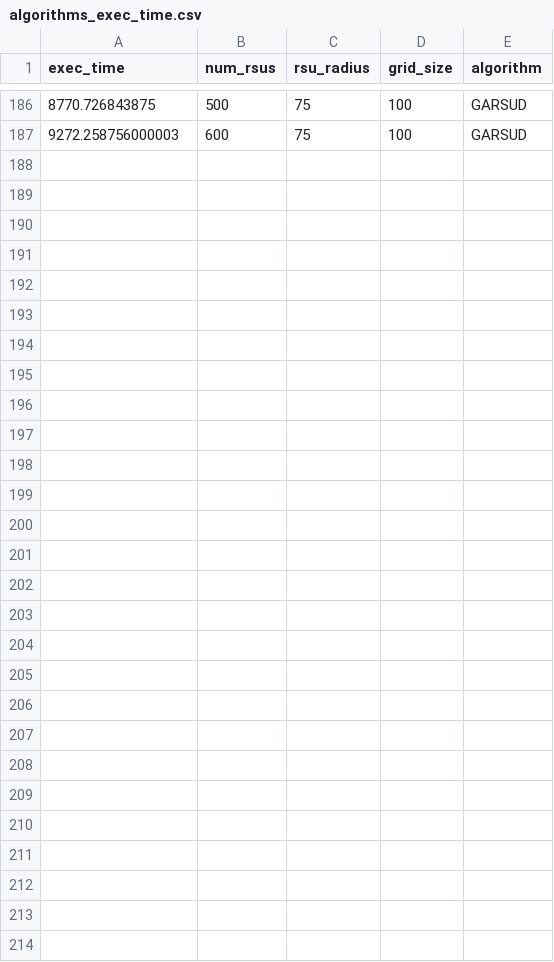
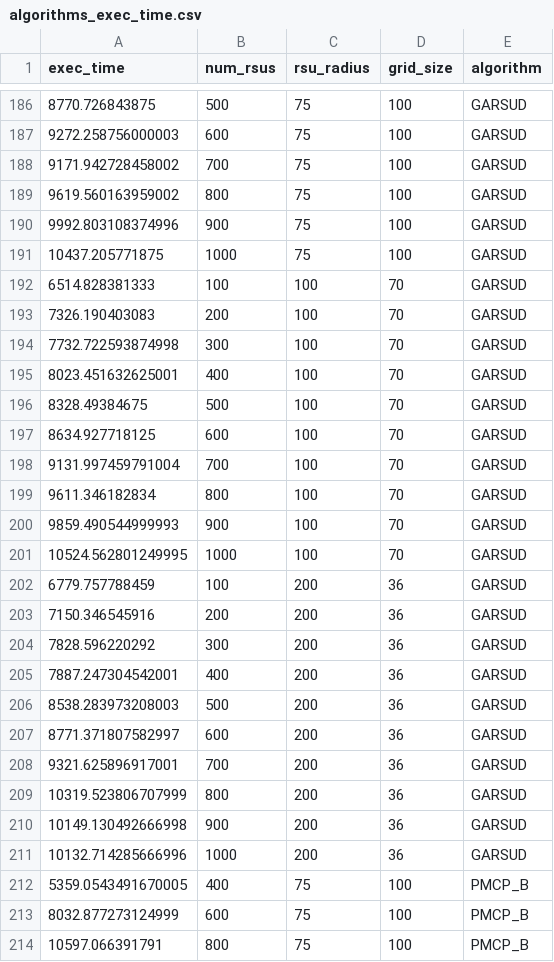
Before and after one commit to RouRis/rsudeploysimcomp, a CSV file: rsudeploysimcomp/ExecTime/Algorithms/algorithms_exec_time.csv, drawn as a sheet; only a part is shown, gaps mark what is left out; the diff names each change by its address in the sheet, - before the commit and + after, or states it on an @@ line.

```diff
--- a/rsudeploysimcomp/ExecTime/Algorithms/algorithms_exec_time.csv
+++ b/rsudeploysimcomp/ExecTime/Algorithms/algorithms_exec_time.csv
+row 188: 9171.942728458002 | 700 | 75 | 100 | GARSUD
+row 189: 9619.560163959002 | 800 | 75 | 100 | GARSUD
+row 190: 9992.803108374996 | 900 | 75 | 100 | GARSUD
+row 191: 10437.205771875 | 1000 | 75 | 100 | GARSUD
+row 192: 6514.828381333 | 100 | 100 | 70 | GARSUD
+row 193: 7326.190403083 | 200 | 100 | 70 | GARSUD
+row 194: 7732.722593874998 | 300 | 100 | 70 | GARSUD
+row 195: 8023.451632625001 | 400 | 100 | 70 | GARSUD
+row 196: 8328.49384675 | 500 | 100 | 70 | GARSUD
+row 197: 8634.927718125 | 600 | 100 | 70 | GARSUD
+row 198: 9131.997459791004 | 700 | 100 | 70 | GARSUD
+row 199: 9611.346182834 | 800 | 100 | 70 | GARSUD
+row 200: 9859.490544999993 | 900 | 100 | 70 | GARSUD
+row 201: 10524.562801249995 | 1000 | 100 | 70 | GARSUD
+row 202: 6779.757788459 | 100 | 200 | 36 | GARSUD
+row 203: 7150.346545916 | 200 | 200 | 36 | GARSUD
+row 204: 7828.596220292 | 300 | 200 | 36 | GARSUD
+row 205: 7887.247304542001 | 400 | 200 | 36 | GARSUD
+row 206: 8538.283973208003 | 500 | 200 | 36 | GARSUD
+row 207: 8771.371807582997 | 600 | 200 | 36 | GARSUD
+row 208: 9321.625896917001 | 700 | 200 | 36 | GARSUD
+row 209: 10319.523806707999 | 800 | 200 | 36 | GARSUD
+row 210: 10149.130492666998 | 900 | 200 | 36 | GARSUD
+row 211: 10132.714285666996 | 1000 | 200 | 36 | GARSUD
+row 212: 5359.0543491670005 | 400 | 75 | 100 | PMCP_B
+row 213: 8032.877273124999 | 600 | 75 | 100 | PMCP_B
+row 214: 10597.066391791 | 800 | 75 | 100 | PMCP_B
```
Also changed, not shown: 4 other files.
